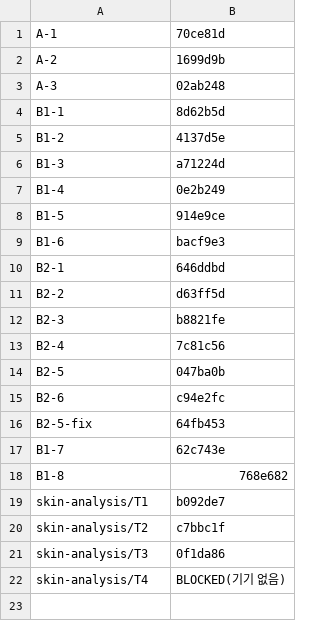
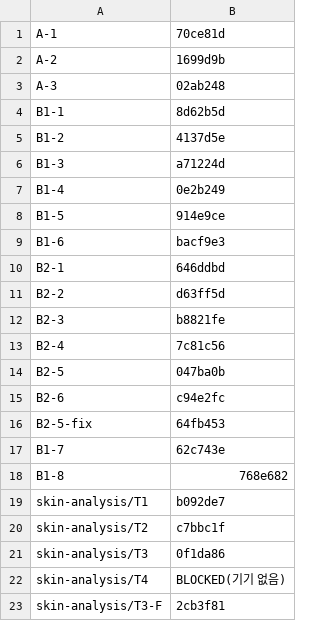
Before and after one commit to seodduu/BeautyBoy, a TSV file: docs/task-integration-ledger.tsv, drawn as a sheet.

```diff
--- a/docs/task-integration-ledger.tsv
+++ b/docs/task-integration-ledger.tsv
@@ -22 +22,2 @@ skin-analysis/T3	0f1da86
 skin-analysis/T4	BLOCKED(기기 없음)
+skin-analysis/T3-F	2cb3f81
```
